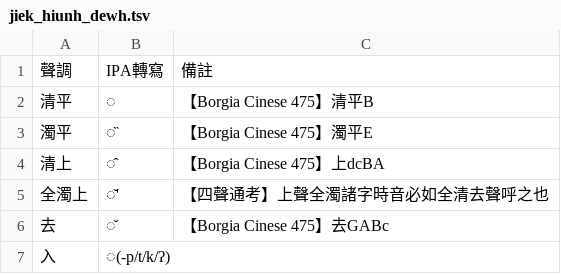
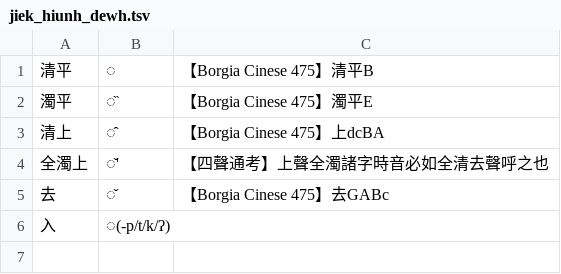
Before and after one commit to BYVoid/ytenx, a TSV file: ytenx/static/tables/jiek_hiunh_dewh.tsv, drawn as a sheet; the diff names each change by its address in the sheet, - before the commit and + after, or states it on an @@ line.

Commit message:
Update jiek_hiunh_dewh.tsv

```diff
--- a/ytenx/static/tables/jiek_hiunh_dewh.tsv
+++ b/ytenx/static/tables/jiek_hiunh_dewh.tsv
-row 1: 聲調 | IPA轉寫 | 備註
```
